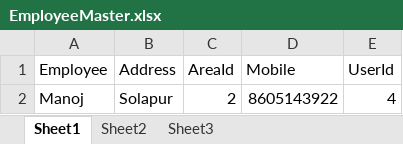
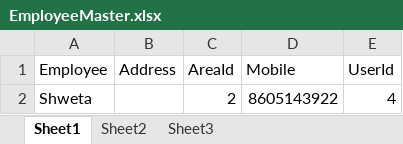
Before and after one commit to raghu23manomay/vitarak, an Excel workbook: demomilk/uploads/EmployeeMaster.xlsx, sheet Sheet1, drawn as a sheet; values as stored, in another font and other column widths than the file's, no borders; the diff names each change by its address in the sheet, - before the commit and + after, or states it on an @@ line.

Commit message:
Manoj Commited

```diff
--- a/demomilk/uploads/EmployeeMaster.xlsx (sheet Sheet1)
+++ b/demomilk/uploads/EmployeeMaster.xlsx (sheet Sheet1)
-A2 (Employee): Manoj
+A2 (Employee): Shweta
-B2 (Address): Solapur
+B2 (Address): (empty)
```
Also changed, not shown: 9 other files.
